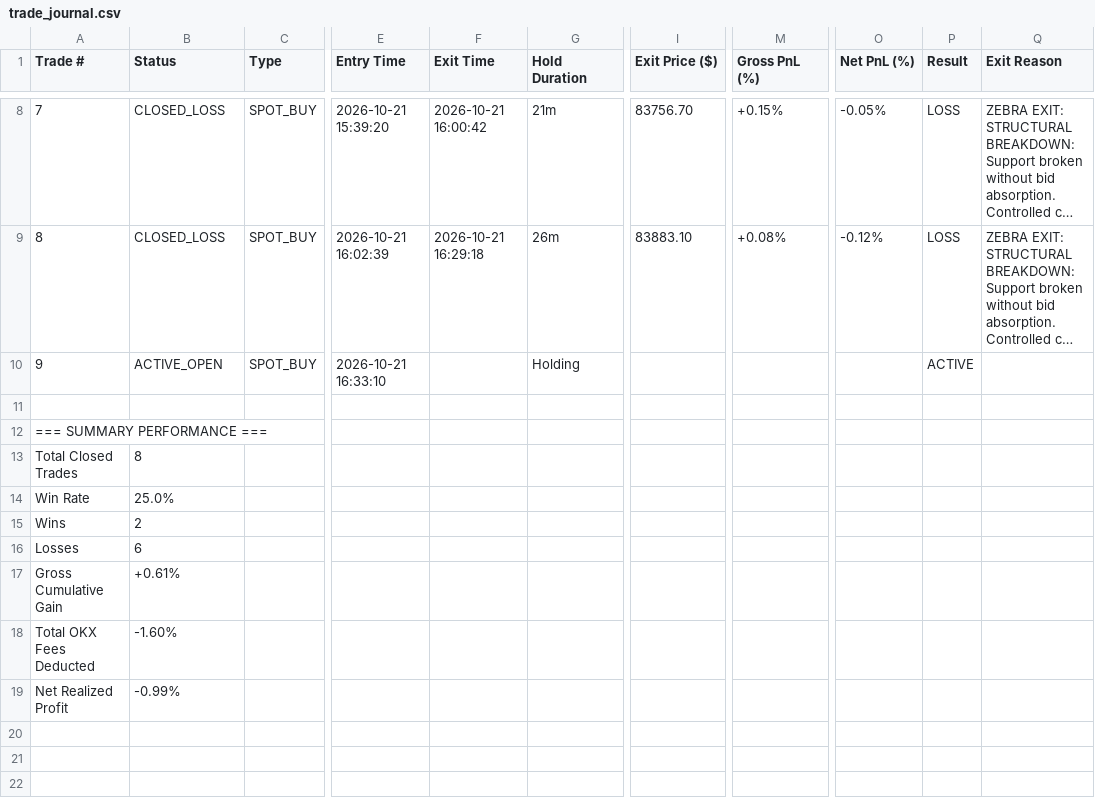
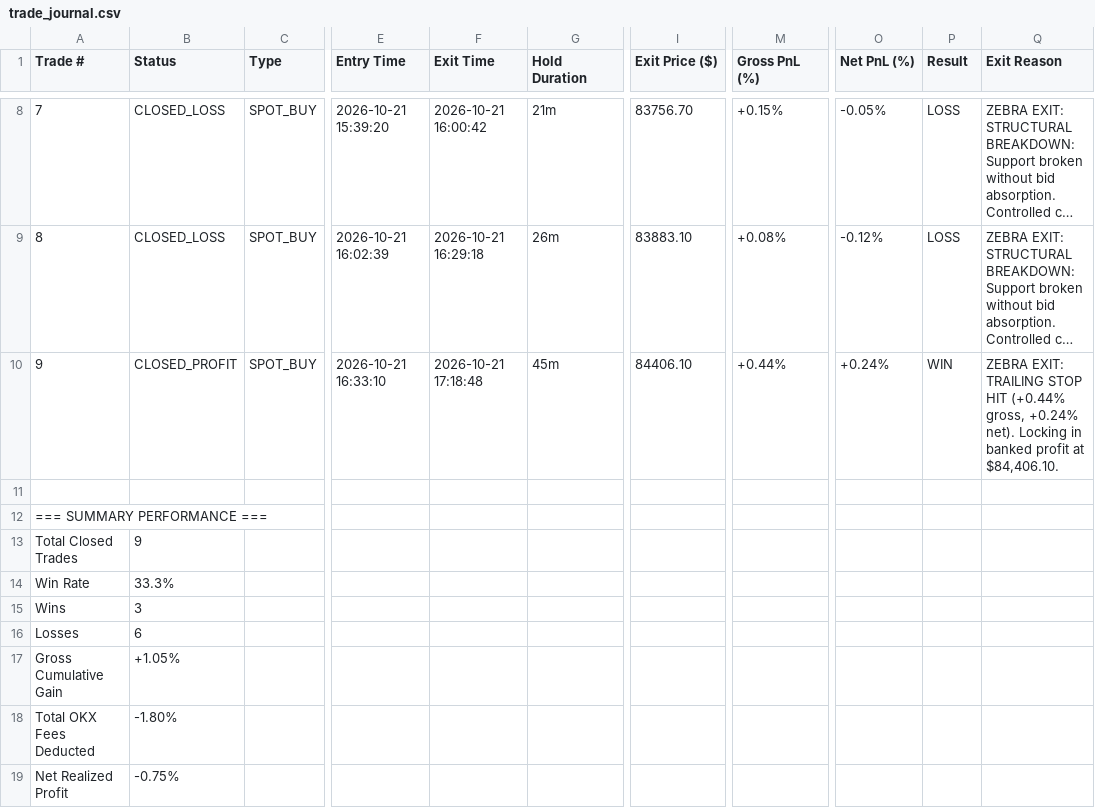
Before and after one commit to aricimi/btctool-2.0, a CSV file: trade_journal.csv, drawn as a sheet; only a part is shown, gaps mark what is left out; long unchanged cells end in …; the diff names each change by its address in the sheet, - before the commit and + after, or states it on an @@ line.

Commit message:
feat(v3.1): Implement Classical Expectancy Gate, R:R >= 1.5 constraint, and Absolute Hard Stop Primacy

```diff
--- a/trade_journal.csv
+++ b/trade_journal.csv
-B10 (Status): ACTIVE_OPEN
+B10 (Status): CLOSED_PROFIT
-F10 (Exit Time): (empty)
+F10 (Exit Time): 2026-10-21 17:18:48
-G10 (Hold Duration): Holding
+G10 (Hold Duration): 45m
-I10 (Exit Price ($)): (empty)
+I10 (Exit Price ($)): 84406.10
-M10 (Gross PnL (%)): (empty)
+M10 (Gross PnL (%)): +0.44%
-O10 (Net PnL (%)): (empty)
+O10 (Net PnL (%)): +0.24%
-P10 (Result): ACTIVE
+P10 (Result): WIN
-Q10 (Exit Reason): (empty)
+Q10 (Exit Reason): ZEBRA EXIT: TRAILING STOP HIT (+0.44% gross, +0.24% net). Locking in banked profit at $84,406.10.
-B13 (Status): 8
+B13 (Status): 9
-B14 (Status): 25.0%
+B14 (Status): 33.3%
-B15 (Status): 2
+B15 (Status): 3
-B17 (Status): +0.61%
+B17 (Status): +1.05%
-B18 (Status): -1.60%
+B18 (Status): -1.80%
-B19 (Status): -0.99%
+B19 (Status): -0.75%
```
Also changed, not shown: 9 other files.
